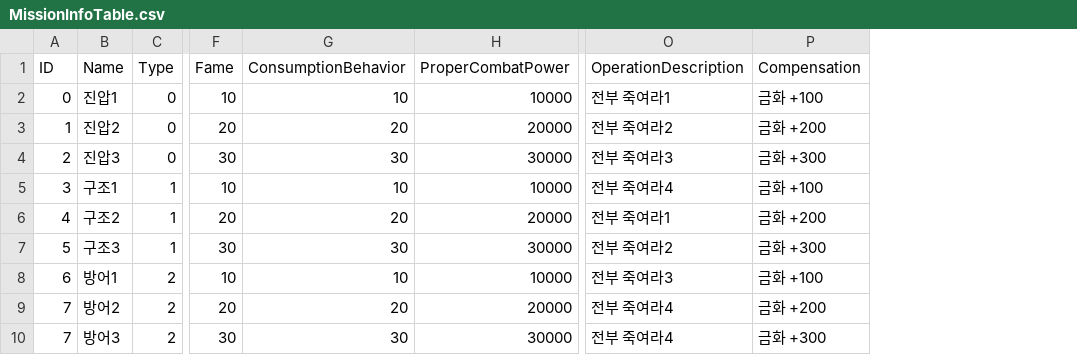
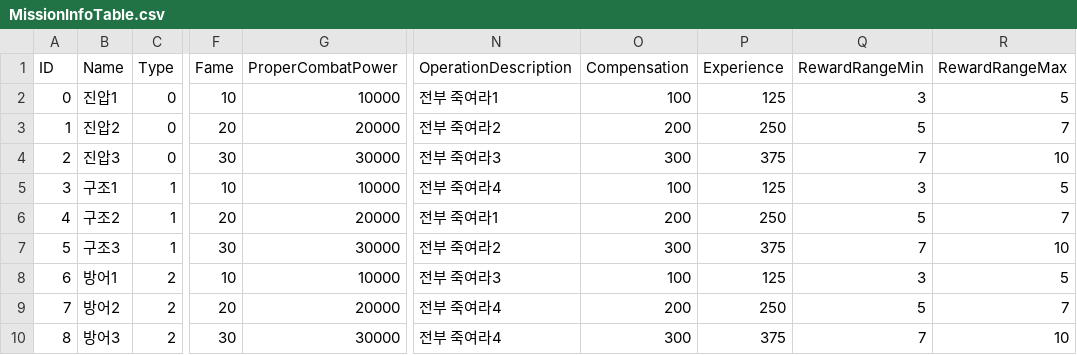
Before and after one commit to rockdo4/metacraft, a CSV file: Assets/Tables/MissionInfoTable.csv, drawn as a sheet; only a part is shown, gaps mark what is left out; removed rows and columns are numbered as before the commit, all else as after; the diff names each change by its address in the sheet, - before the commit and + after, or states it on an @@ line.

```diff
--- a/Assets/Tables/MissionInfoTable.csv
+++ b/Assets/Tables/MissionInfoTable.csv
-column G (ConsumptionBehavior), rows 2-10: 10 | 20 | 30 | 10 | 20 | 30 | 10 | 20 | 30
+column P (Experience), rows 2-10: 125 | 250 | 375 | 125 | 250 | 375 | 125 | 250 | 375
+column Q (RewardRangeMin), rows 2-10: 3 | 5 | 7 | 3 | 5 | 7 | 3 | 5 | 7
+column R (RewardRangeMax), rows 2-10: 5 | 7 | 10 | 5 | 7 | 10 | 5 | 7 | 10
-O2 (Compensation): 금화 +100
+O2 (Compensation): 100
-O3 (Compensation): 금화 +200
+O3 (Compensation): 200
-O4 (Compensation): 금화 +300
+O4 (Compensation): 300
-O5 (Compensation): 금화 +100
+O5 (Compensation): 100
-O6 (Compensation): 금화 +200
+O6 (Compensation): 200
-O7 (Compensation): 금화 +300
+O7 (Compensation): 300
-O8 (Compensation): 금화 +100
+O8 (Compensation): 100
-O9 (Compensation): 금화 +200
+O9 (Compensation): 200
-A10 (ID): 7
+A10 (ID): 8
-O10 (Compensation): 금화 +300
+O10 (Compensation): 300
```
Also changed, not shown: 28 other files.
